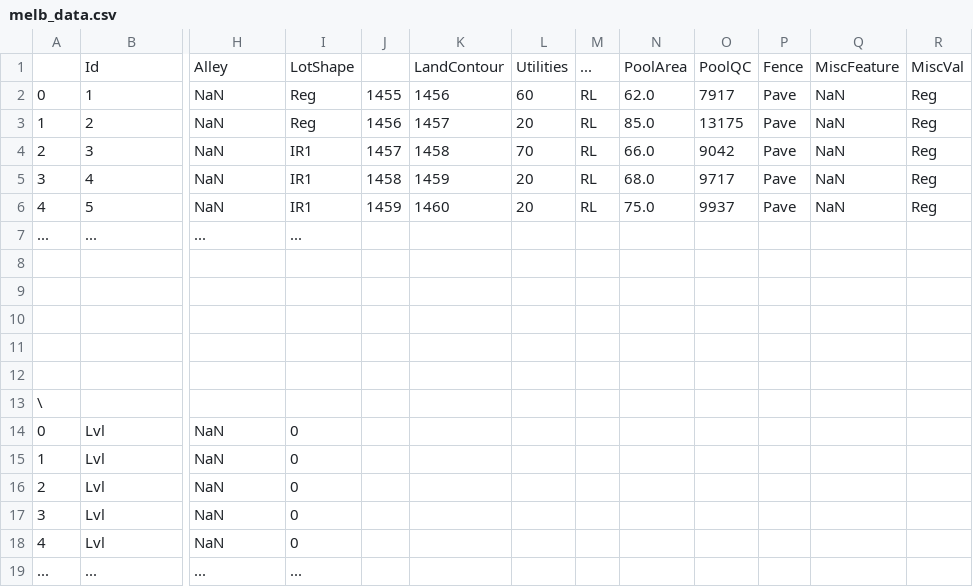
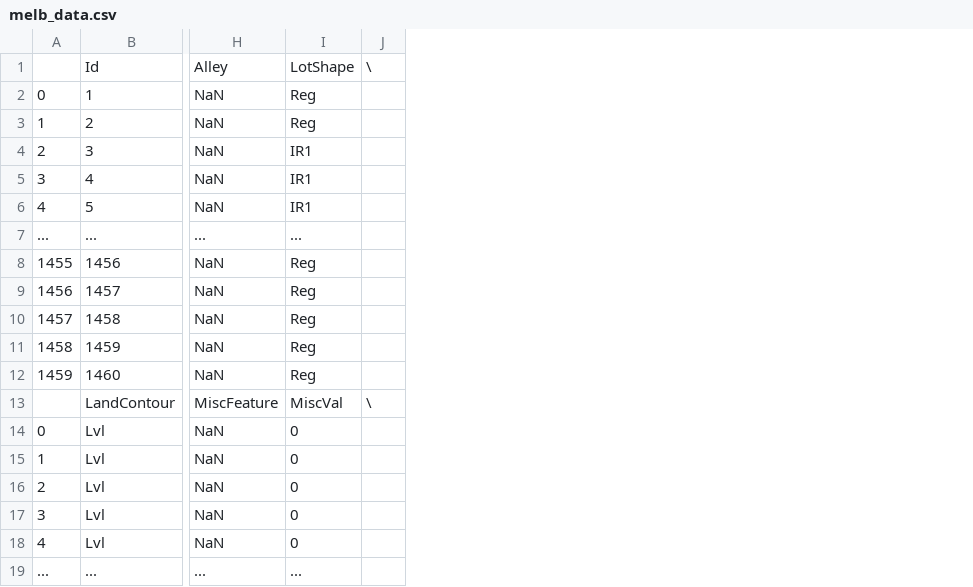
Before and after one commit to niked/M.L-house-price-predection, a CSV file: melb_data.csv, drawn as a sheet; only a part is shown, gaps mark what is left out; removed rows and columns are numbered as before the commit, all else as after; rows hold the shown columns only; the diff names each change by its address in the sheet, - before the commit and + after, or states it on an @@ line.

Commit message:
Update melb_data.csv

```diff
--- a/melb_data.csv
+++ b/melb_data.csv
-column J, rows 2-6: 1455 | 1456 | 1457 | 1458 | 1459
-column K, rows 1-6: LandContour | 1456 | 1457 | 1458 | 1459 | 1460
-column L, rows 1-6: Utilities | 60 | 20 | 70 | 20 | 20
-column M, rows 1-6: ... | RL | RL | RL | RL | RL
-column N, rows 1-6: PoolArea | 62.0 | 85.0 | 66.0 | 68.0 | 75.0
-column O, rows 1-6: PoolQC | 7917 | 13175 | 9042 | 9717 | 9937
-column P, rows 1-6: Fence | Pave | Pave | Pave | Pave | Pave
-column Q, rows 1-6: MiscFeature | NaN | NaN | NaN | NaN | NaN
-column R, rows 1-6: MiscVal | Reg | Reg | Reg | Reg | Reg
+column J, row 1: \
-row 8: (empty)
+row 8: 1455 | 1456 | NaN | Reg
-row 9: (empty)
+row 9: 1456 | 1457 | NaN | Reg
-row 10: (empty)
+row 10: 1457 | 1458 | NaN | Reg
-row 11: (empty)
+row 11: 1458 | 1459 | NaN | Reg
-row 12: (empty)
+row 12: 1459 | 1460 | NaN | Reg
-row 13: \
+row 13:  | LandContour | MiscFeature | MiscVal | \
```
